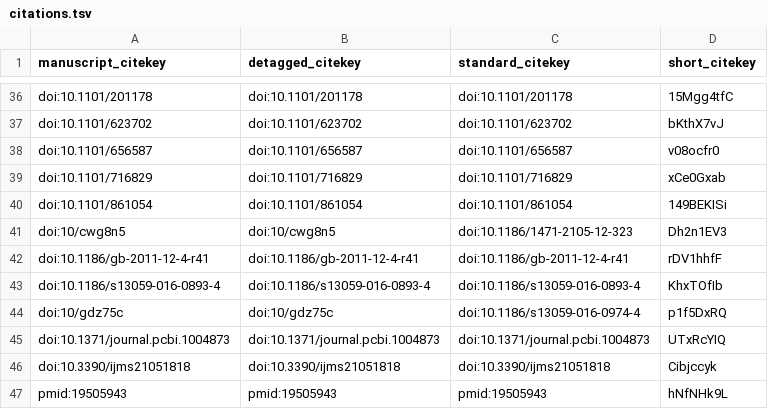
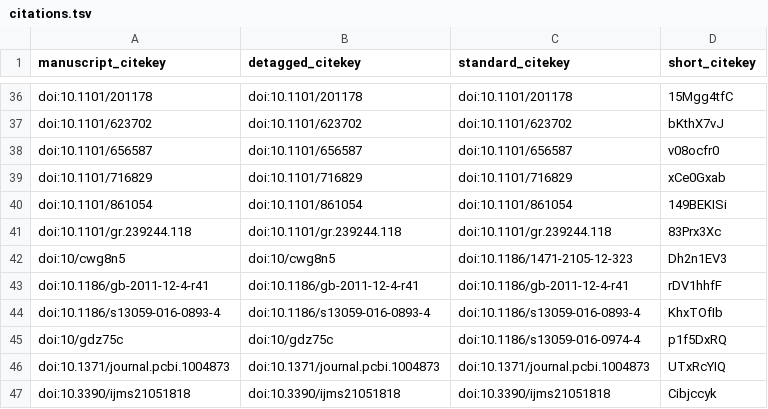
Before and after one commit to AlexsLemonade/OpenPBTA-manuscript, a TSV file: citations.tsv, drawn as a sheet; only a part is shown, gaps mark what is left out; the shorter side is filled out with more unchanged rows; the diff names each change by its address in the sheet, - before the commit and + after, or states it on an @@ line.

Commit message:
Merge pull request #99 from AlexsLemonade/jashapiro/cooccurrence-methods [ci skip]
This build is based on
https://github.com/AlexsLemonade/OpenPBTA-manuscript/commit/074d920366f7d13f07f6c38c91e9ba429e83b9f2.

This commit was created by the following CI build and job:
https://github.com/AlexsLemonade/OpenPBTA-manuscript/commit/074d920366f7d13f07f6c38c91e9ba429e83b9f2/checks
https://github.com/AlexsLemonade/OpenPBTA-manuscript/runs/117280326

```diff
--- a/citations.tsv
+++ b/citations.tsv
+row 41: doi:10.1101/gr.239244.118 | doi:10.1101/gr.239244.118 | doi:10.1101/gr.239244.118 | 83Prx3Xc
```
Also changed, not shown: 5 other files.
